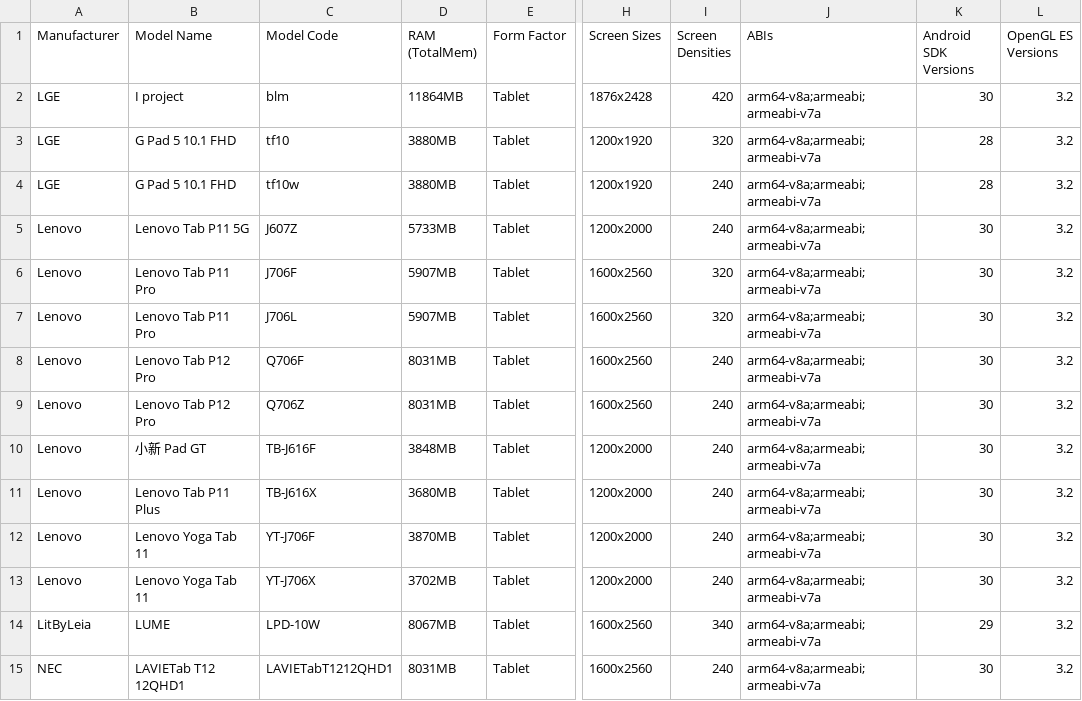
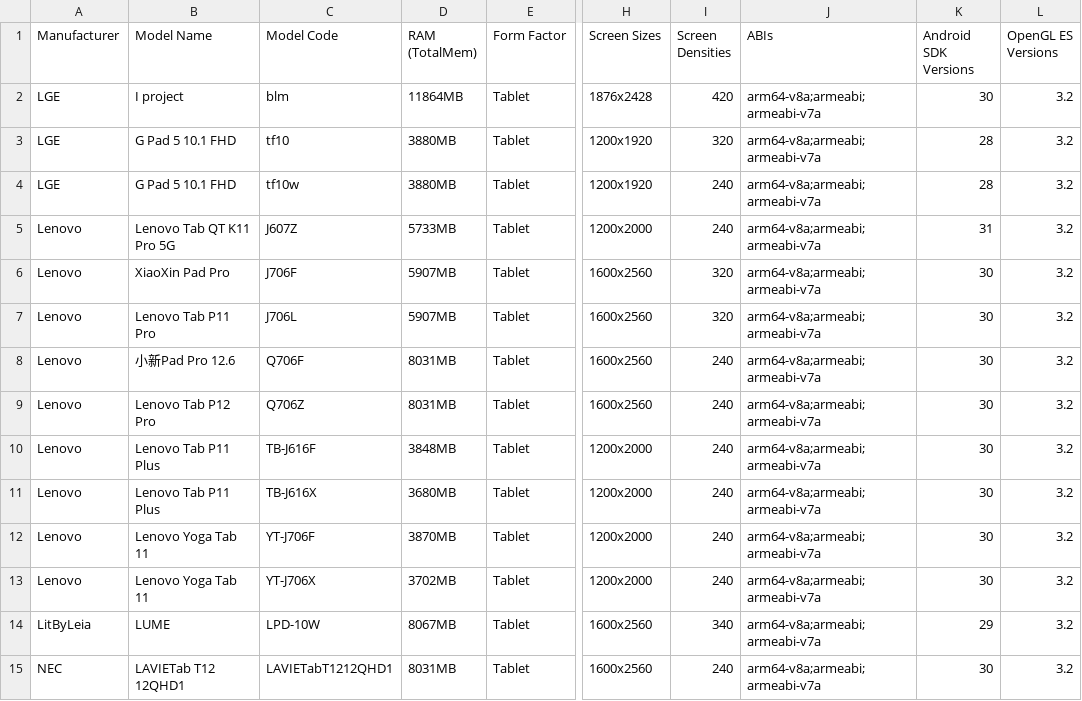
Before and after one commit to rolandsmeenk/ARCore-devices, a CSV file: arcore_devicelist_tablets.csv, drawn as a sheet; only a part is shown, gaps mark what is left out; the diff covers the shown part only; the diff names each change by its address in the sheet, - before the commit and + after, or states it on an @@ line.

```diff
--- a/arcore_devicelist_tablets.csv
+++ b/arcore_devicelist_tablets.csv
-B5 (Model Name): Lenovo Tab P11 5G
+B5 (Model Name): Lenovo Tab QT K11 Pro 5G
-K5 (Android SDK Versions): 30
+K5 (Android SDK Versions): 31
-B6 (Model Name): Lenovo Tab P11 Pro
+B6 (Model Name): XiaoXin Pad Pro
-B8 (Model Name): Lenovo Tab P12 Pro
+B8 (Model Name): 小新Pad Pro 12.6
-B10 (Model Name): 小新 Pad GT
+B10 (Model Name): Lenovo Tab P11 Plus
```
Also changed, not shown: 4 added rows and 10 edited cells elsewhere in this file, arcore_devicelist.csv, arcore_devicelist_depth_api_support.csv.
